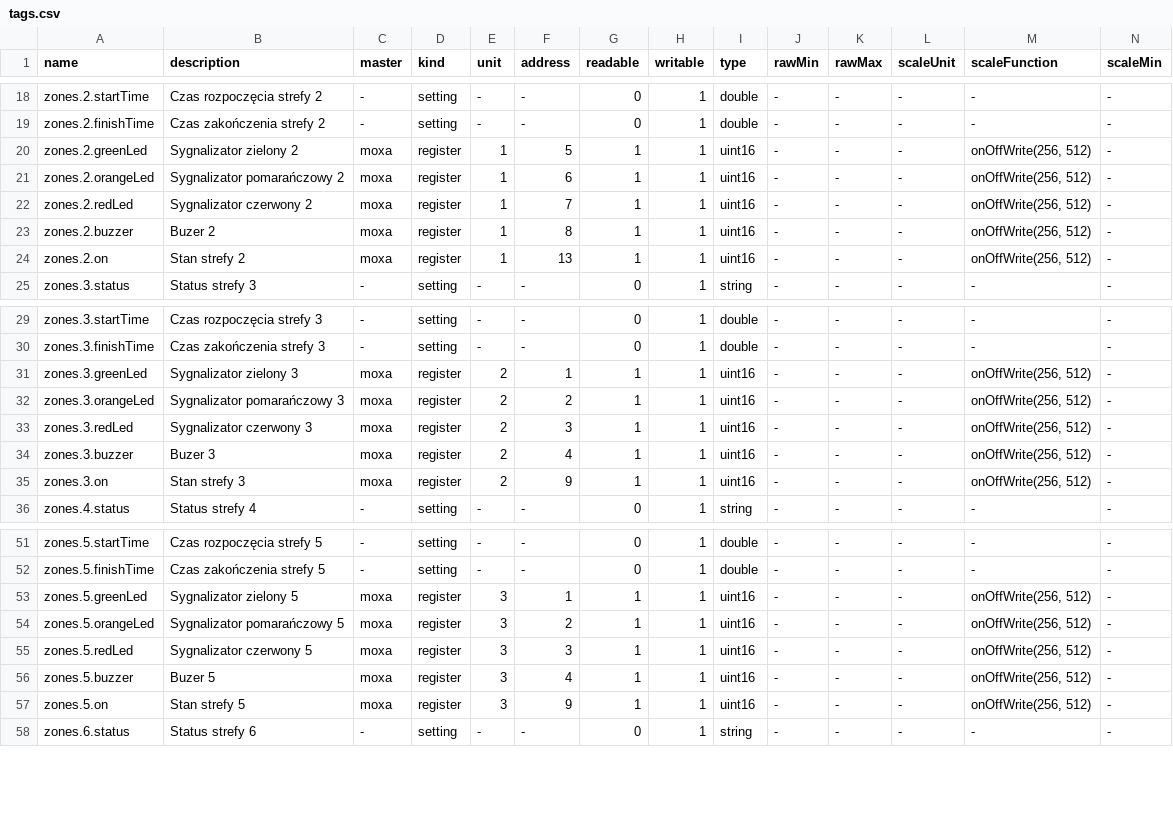
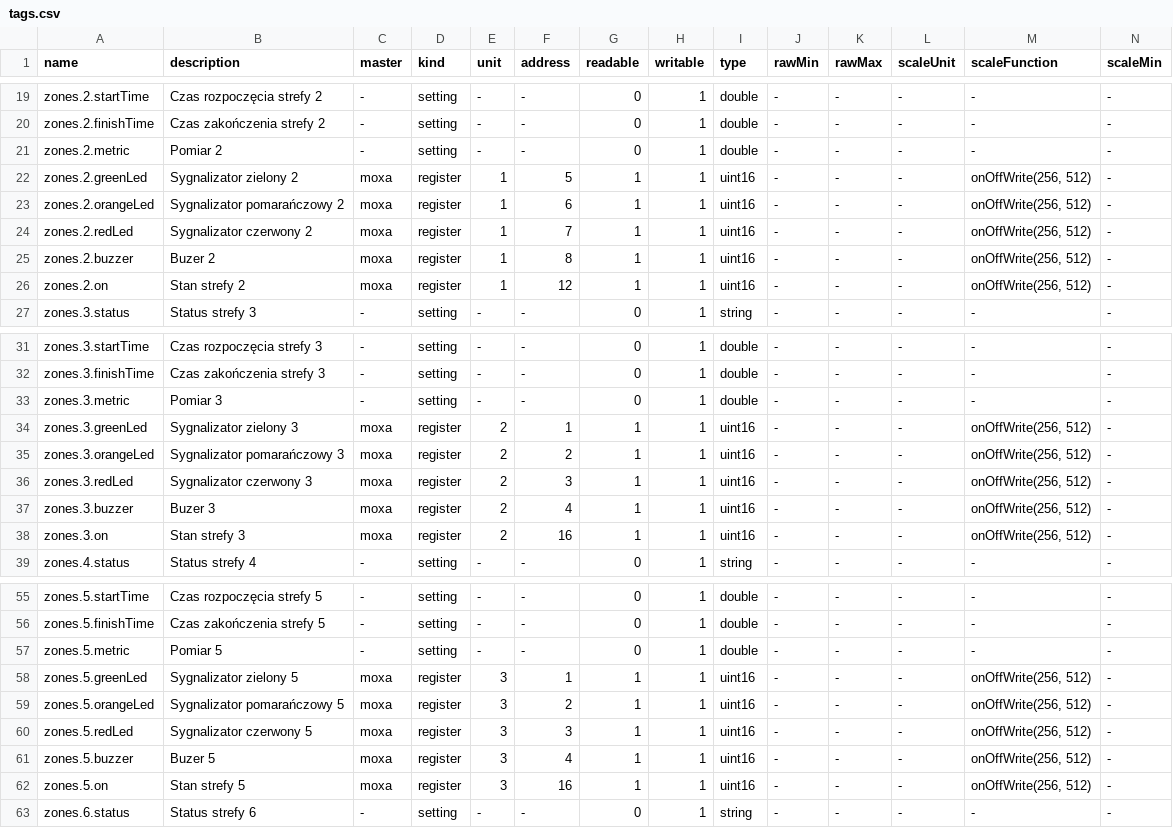
Before and after one commit to morkai/plp-linux, a CSV file: bionic/edit/root/horti/config/tags.csv, drawn as a sheet; only a part is shown, gaps mark what is left out; addresses are those after the commit; rows hold the shown columns only; the diff covers the shown part only; the diff names each change by its address in the sheet, - before the commit and + after, or states it on an @@ line.

```diff
--- a/bionic/edit/root/horti/config/tags.csv
+++ b/bionic/edit/root/horti/config/tags.csv
+row 21: zones.2.metric | Pomiar 2 | - | setting | - | - | 0 | 1 | double | - | - | - | - | -
-F26 (address): 13
+F26 (address): 12
+row 33: zones.3.metric | Pomiar 3 | - | setting | - | - | 0 | 1 | double | - | - | - | - | -
-F38 (address): 9
+F38 (address): 16
+row 57: zones.5.metric | Pomiar 5 | - | setting | - | - | 0 | 1 | double | - | - | - | - | -
-F62 (address): 9
+F62 (address): 16
```
Also changed, not shown: 3 added rows and 12 edited cells elsewhere in this file, 19 other files.
